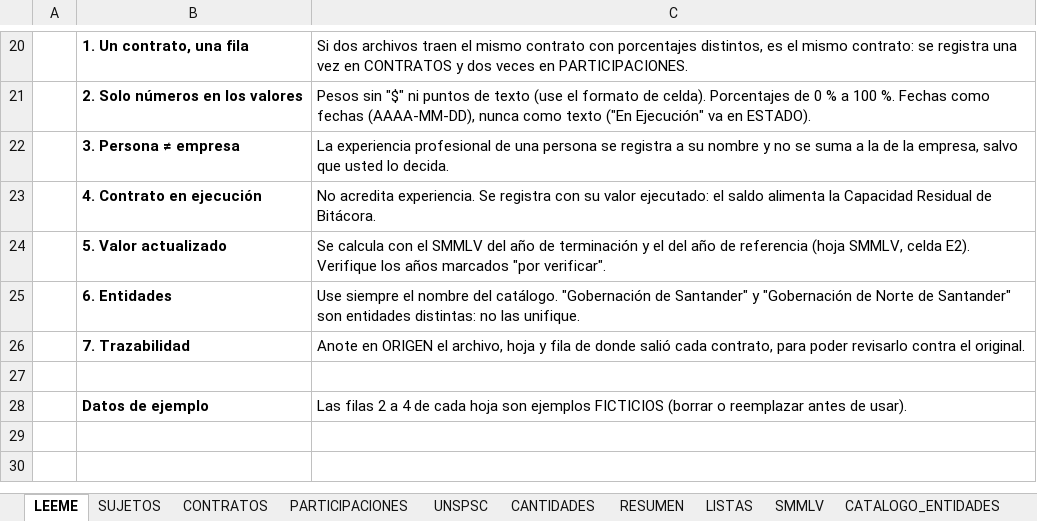
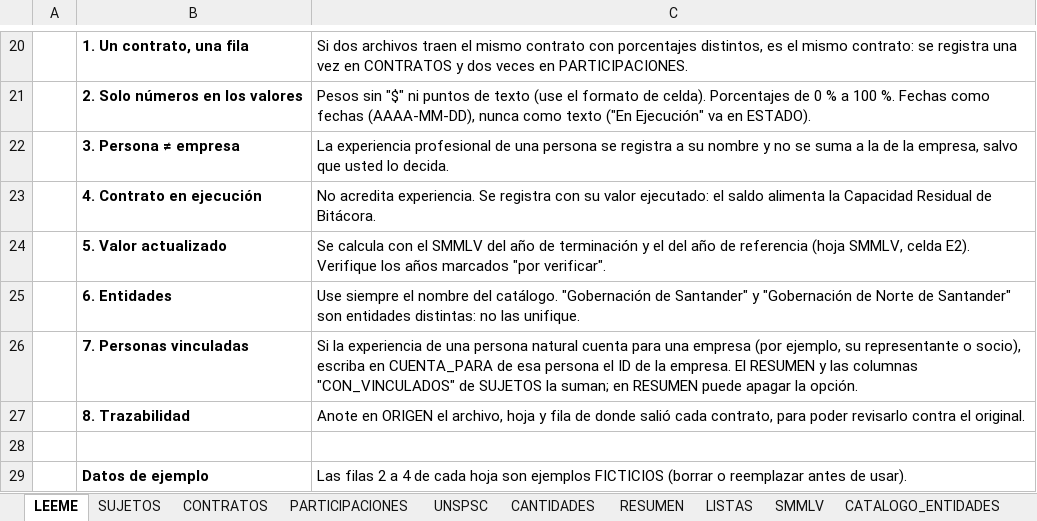
Before and after one commit to nerodante85/Bitacorasecop, an Excel workbook: plantillas/Formato_Maestro_Experiencia_BitacoraSECOP_v1.xlsx, sheet LEEME, drawn as a sheet; only a part is shown, gaps mark what is left out; values as stored, in another font and other column widths than the file's, no borders; addresses are those after the commit; the diff names each change by its address in the sheet, - before the commit and + after, or states it on an @@ line.

```diff
--- a/plantillas/Formato_Maestro_Experiencia_BitacoraSECOP_v1.xlsx (sheet LEEME)
+++ b/plantillas/Formato_Maestro_Experiencia_BitacoraSECOP_v1.xlsx (sheet LEEME)
+row 26:  | 7. Personas vinculadas | Si la experiencia de una persona natural cuenta para una empresa (por ejemplo, su representante o socio), escriba en CUENTA_PARA de esa persona el ID de la empresa. El RESUMEN y las columnas "CON_VINCULADOS" de SUJETOS la suman; en RESUMEN puede apagar la opción.
-B27: 7. Trazabilidad
+B27: 8. Trazabilidad
```
Also changed, not shown: sheet RESUMEN, sheet SUJETOS, sheet PARTICIPACIONES.
